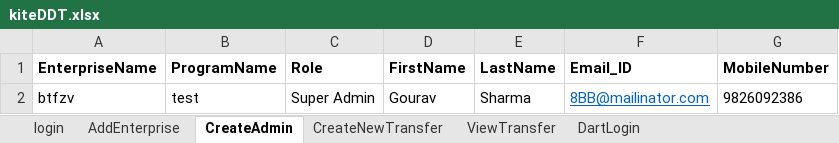
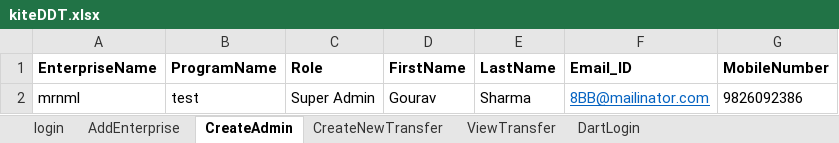
Before and after one commit to dsfalcon/Falcon-automation-test, an Excel workbook: datafiles/kiteDDT.xlsx, sheet CreateAdmin, drawn as a sheet; values as stored, in another font and other column widths than the file's, no borders; the diff names each change by its address in the sheet, - before the commit and + after, or states it on an @@ line.

```diff
--- a/datafiles/kiteDDT.xlsx (sheet CreateAdmin)
+++ b/datafiles/kiteDDT.xlsx (sheet CreateAdmin)
-A2 (EnterpriseName): btfzv
+A2 (EnterpriseName): mrnml
```
Also changed, not shown: sheet AddEnterprise, sheet DartLogin, sheet ViewTransfer, sheet CreateNewTransfer, datafiles/enduserdata1.xlsx, datafiles/test.xlsx, 24 other files.
